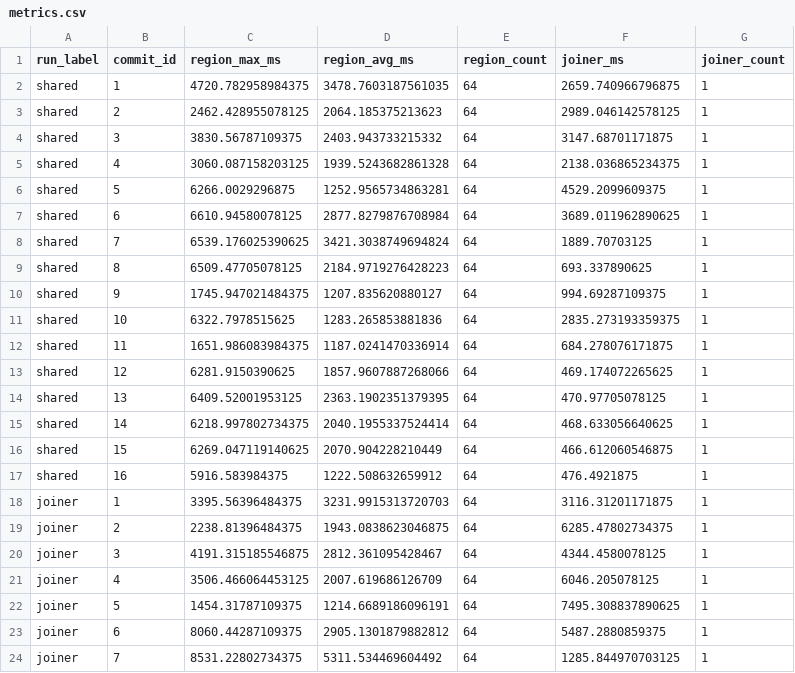
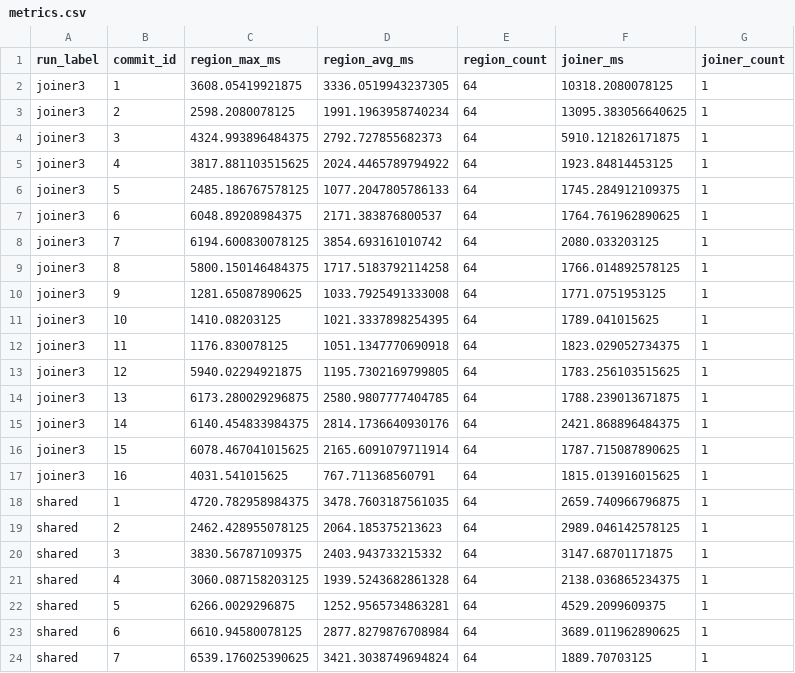
Before and after one commit to abilitywuchen/LETUS_SRTP, a CSV file: exps/gantt/metrics.csv, drawn as a sheet; only a part is shown; the shorter side is filled out with more unchanged rows; the diff names each change by its address in the sheet, - before the commit and + after, or states it on an @@ line.

Commit message:
change the joiner to 3 layer and make it easier to be changed

```diff
--- a/exps/gantt/metrics.csv
+++ b/exps/gantt/metrics.csv
+row 2: joiner3 | 1 | 3608.05419921875 | 3336.0519943237305 | 64 | 10318.2080078125 | 1
+row 3: joiner3 | 2 | 2598.2080078125 | 1991.1963958740234 | 64 | 13095.383056640625 | 1
+row 4: joiner3 | 3 | 4324.993896484375 | 2792.727855682373 | 64 | 5910.121826171875 | 1
+row 5: joiner3 | 4 | 3817.881103515625 | 2024.4465789794922 | 64 | 1923.84814453125 | 1
+row 6: joiner3 | 5 | 2485.186767578125 | 1077.2047805786133 | 64 | 1745.284912109375 | 1
+row 7: joiner3 | 6 | 6048.89208984375 | 2171.383876800537 | 64 | 1764.761962890625 | 1
+row 8: joiner3 | 7 | 6194.600830078125 | 3854.693161010742 | 64 | 2080.033203125 | 1
+row 9: joiner3 | 8 | 5800.150146484375 | 1717.5183792114258 | 64 | 1766.014892578125 | 1
+row 10: joiner3 | 9 | 1281.65087890625 | 1033.7925491333008 | 64 | 1771.0751953125 | 1
+row 11: joiner3 | 10 | 1410.08203125 | 1021.3337898254395 | 64 | 1789.041015625 | 1
+row 12: joiner3 | 11 | 1176.830078125 | 1051.1347770690918 | 64 | 1823.029052734375 | 1
+row 13: joiner3 | 12 | 5940.02294921875 | 1195.7302169799805 | 64 | 1783.256103515625 | 1
+row 14: joiner3 | 13 | 6173.280029296875 | 2580.9807777404785 | 64 | 1788.239013671875 | 1
+row 15: joiner3 | 14 | 6140.454833984375 | 2814.1736640930176 | 64 | 2421.868896484375 | 1
+row 16: joiner3 | 15 | 6078.467041015625 | 2165.6091079711914 | 64 | 1787.715087890625 | 1
+row 17: joiner3 | 16 | 4031.541015625 | 767.711368560791 | 64 | 1815.013916015625 | 1
```
Also changed, not shown: exps/draw/thread_performance_results_sampled.csv, 12 other files.
